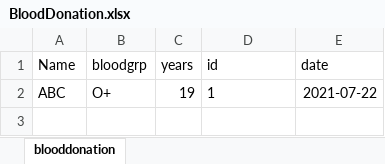
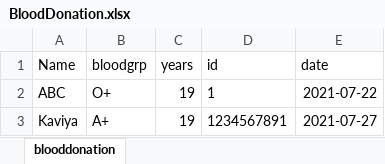
Before and after one commit to Meenu-github/donationApp, an Excel workbook: BloodDonation.xlsx, sheet blooddonation, drawn as a sheet; values as stored, in another font and other column widths than the file's, no borders; the diff names each change by its address in the sheet, - before the commit and + after, or states it on an @@ line.

```diff
--- a/BloodDonation.xlsx (sheet blooddonation)
+++ b/BloodDonation.xlsx (sheet blooddonation)
+row 3: Kaviya | A+ | 19 | 1234567891 | 2021-07-27
```
Also changed, not shown: BookDonation.xlsx, FoodDonation.xlsx, 4 other files.
